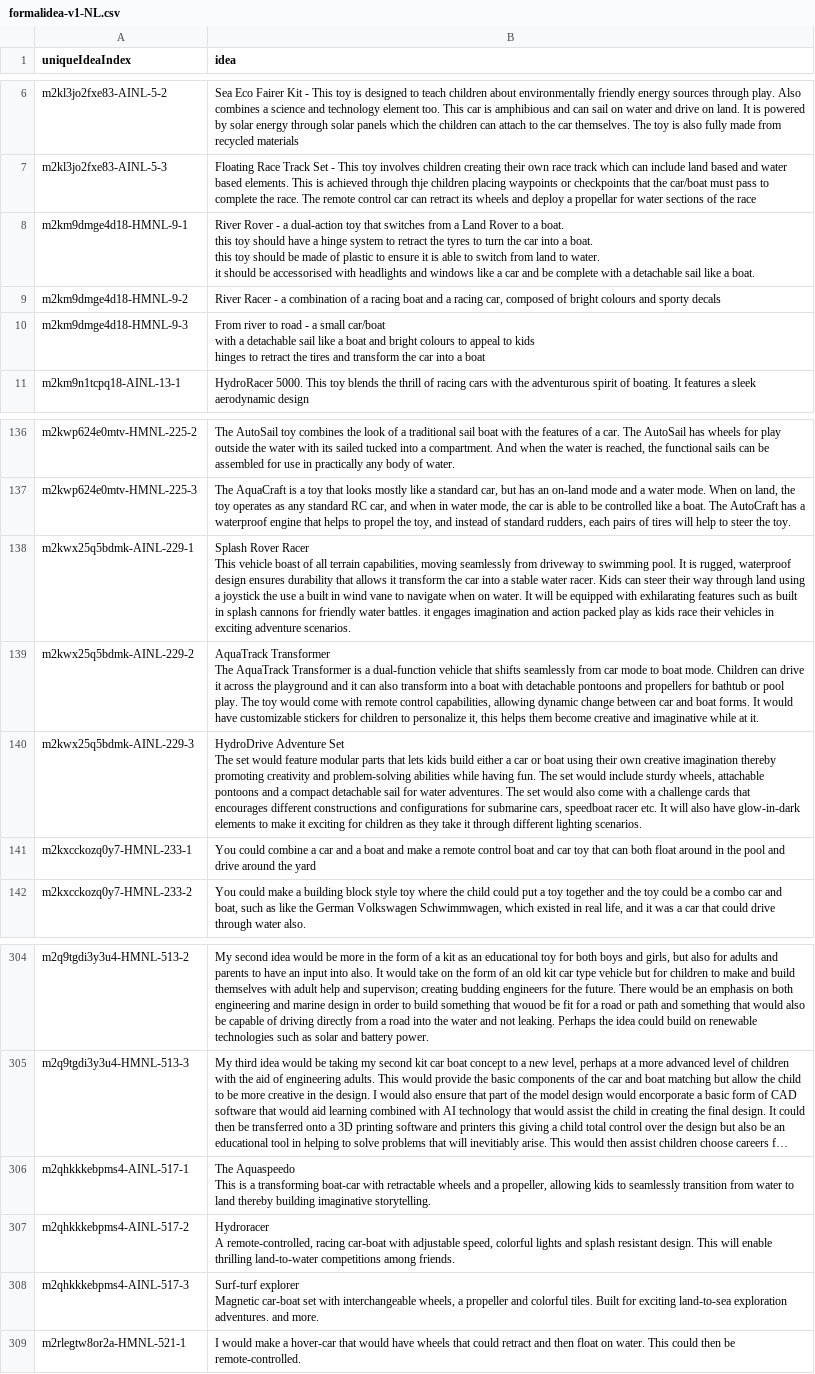
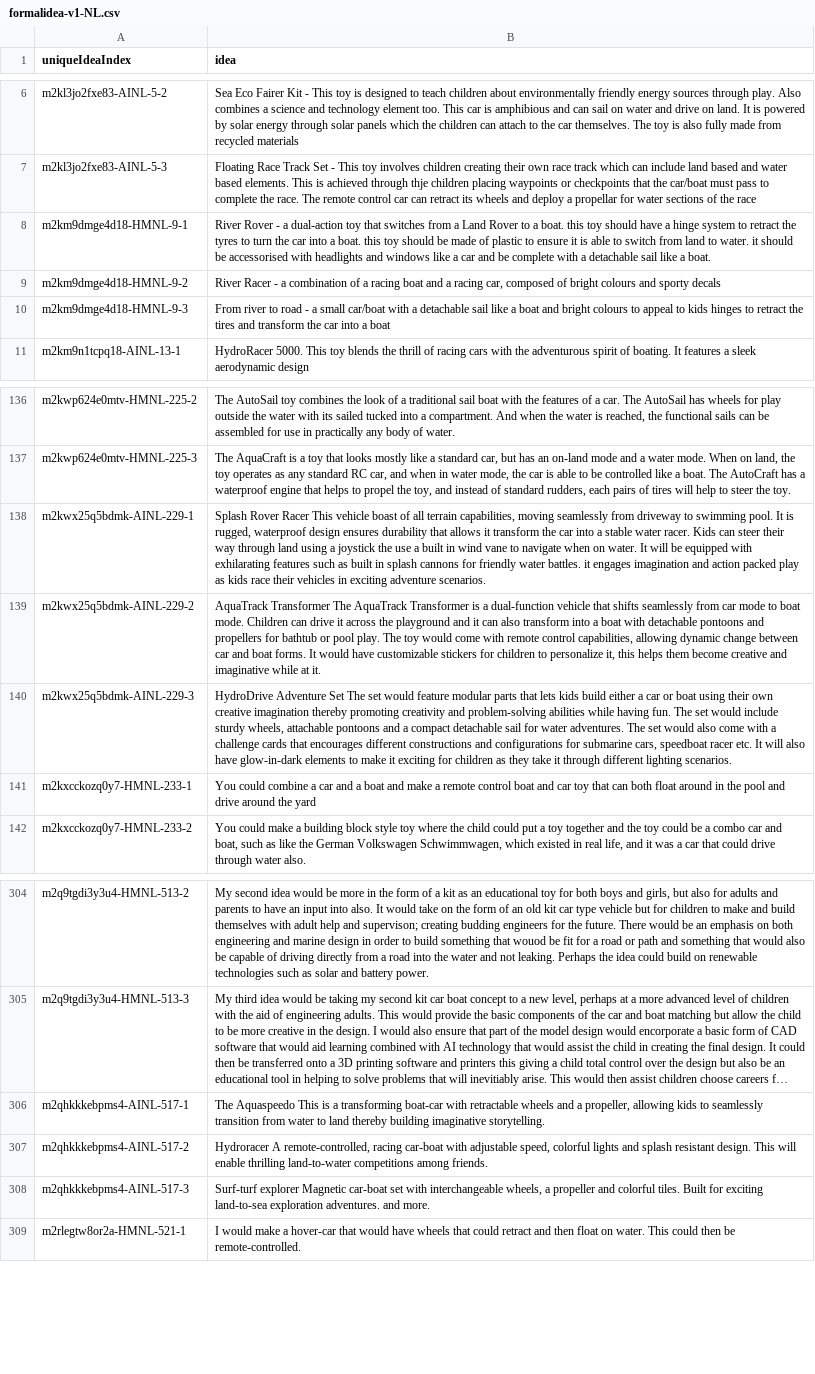
Before and after one commit to hujinya2020/ideation, a CSV file: formalidea-v1-NL.csv, drawn as a sheet; only a part is shown, gaps mark what is left out; long unchanged cells end in …; the diff covers the shown part only; the diff names each change by its address in the sheet, - before the commit and + after, or states it on an @@ line.

```diff
--- a/formalidea-v1-NL.csv
+++ b/formalidea-v1-NL.csv
-B8 (idea): …a boat.
+B8 (idea): …a boat.
-B10 (idea): …a boat
+B10 (idea): …a boat
-B138 (idea): …adventure scenarios.
+B138 (idea): …adventure scenarios.
-B139 (idea): …at it.
+B139 (idea): …at it.
-B140 (idea): …lighting scenarios.
+B140 (idea): …lighting scenarios.
-B306 (idea): …imaginative storytelling.
+B306 (idea): …imaginative storytelling.
-B307 (idea): …among friends.
+B307 (idea): …among friends.
-B308 (idea): …and more.
+B308 (idea): …and more.
```
Also changed, not shown: 14 edited cells elsewhere in this file, formalidea-v1-NH.csv, formalidea-v1-RH.csv, 1 other file.
